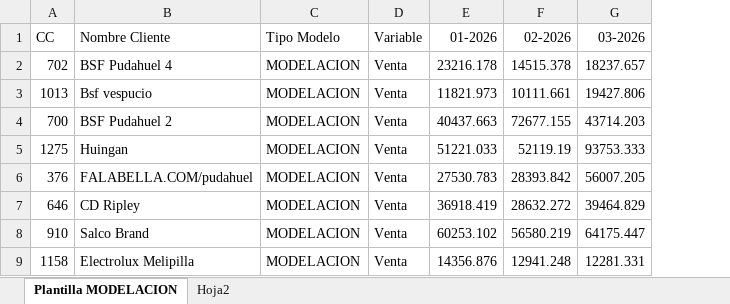
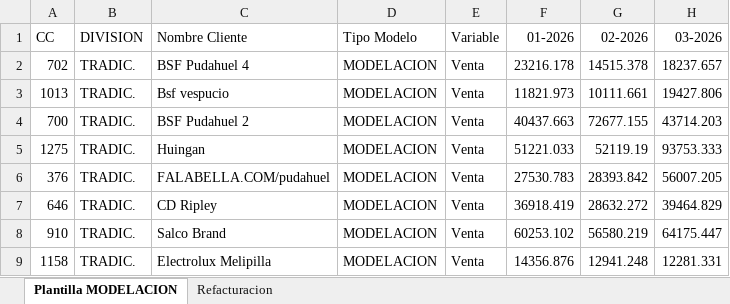
Before and after one commit to imorales-ipynb/Proyeto-Modelaci-n-Comparativa, an Excel workbook: repo_modelaciones/6ta Modelacion.xlsx, sheet Plantilla MODELACION, drawn as a sheet; only a part is shown; values as stored, in another font and other column widths than the file's, no borders; the diff names each change by its address in the sheet, - before the commit and + after, or states it on an @@ line.

Commit message:
Subida de nueva Modelacion

```diff
--- a/repo_modelaciones/6ta Modelacion.xlsx (sheet Plantilla MODELACION)
+++ b/repo_modelaciones/6ta Modelacion.xlsx (sheet Plantilla MODELACION)
-sheet tab: Hoja2
+sheet tab: Refacturacion
+column B (DIVISION), rows 2-9: all TRADIC.
```
Also changed, not shown: 4 other files.
